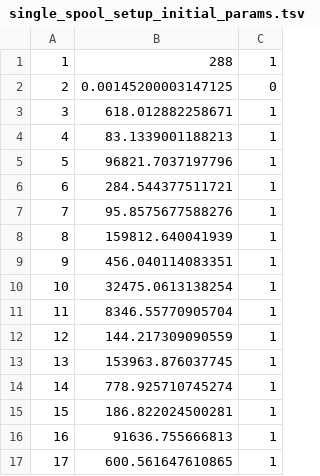
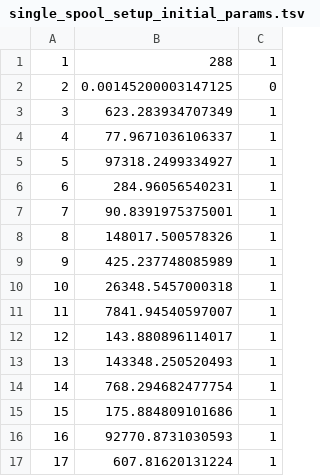
Before and after one commit to Qjammer/turbosim, a TSV file: resources/setups/single_spool_setup_initial_params.tsv, drawn as a sheet.

Commit message:
Updated base point

```diff
--- a/resources/setups/single_spool_setup_initial_params.tsv
+++ b/resources/setups/single_spool_setup_initial_params.tsv
@@ -2,16 +2,16 @@
 2	0.00145200003147125	0
-3	618.012882258671	1
-4	83.1339001188213	1
-5	96821.7037197796	1
-6	284.544377511721	1
-7	95.8575677588276	1
-8	159812.640041939	1
-9	456.040114083351	1
-10	32475.0613138254	1
-11	8346.55770905704	1
-12	144.217309090559	1
-13	153963.876037745	1
-14	778.925710745274	1
-15	186.822024500281	1
-16	91636.755666813	1
-17	600.561647610865	1
+3	623.283934707349	1
+4	77.9671036106337	1
+5	97318.2499334927	1
+6	284.96056540231	1
+7	90.8391975375001	1
+8	148017.500578326	1
+9	425.237748085989	1
+10	26348.5457000318	1
+11	7841.94540597007	1
+12	143.880896114017	1
+13	143348.250520493	1
+14	768.294682477754	1
+15	175.884809101686	1
+16	92770.8731030593	1
+17	607.81620131224	1
```
